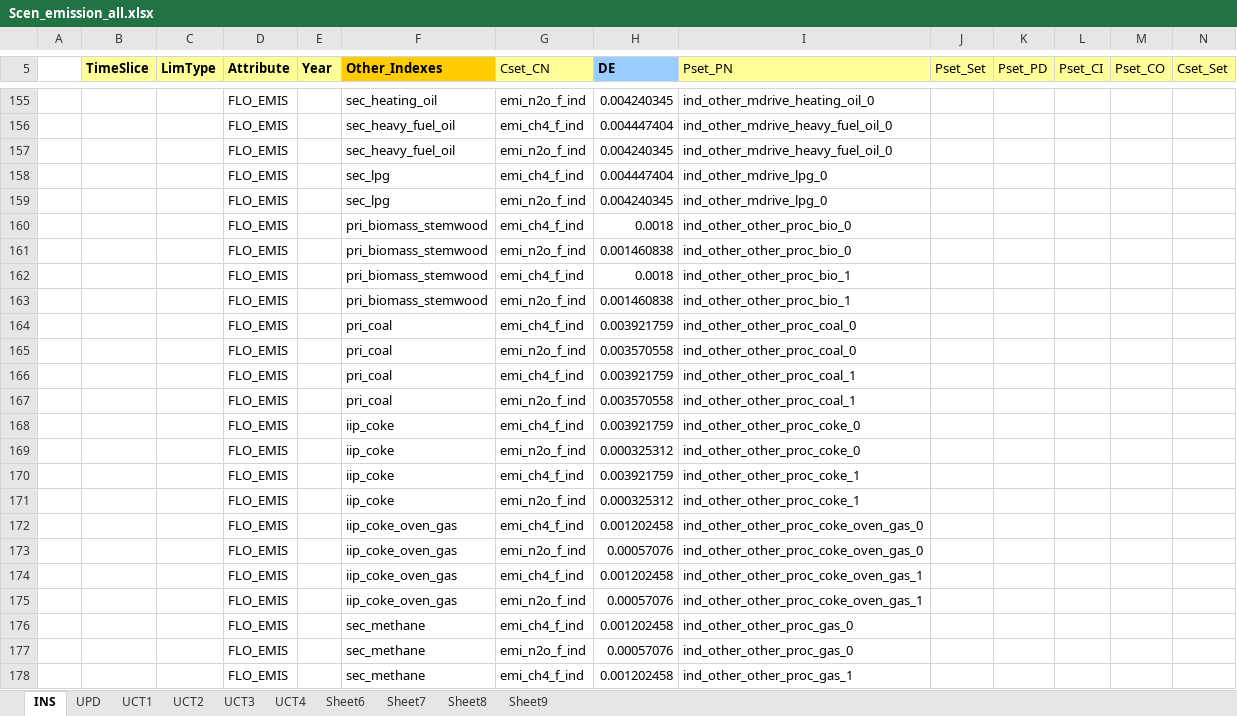
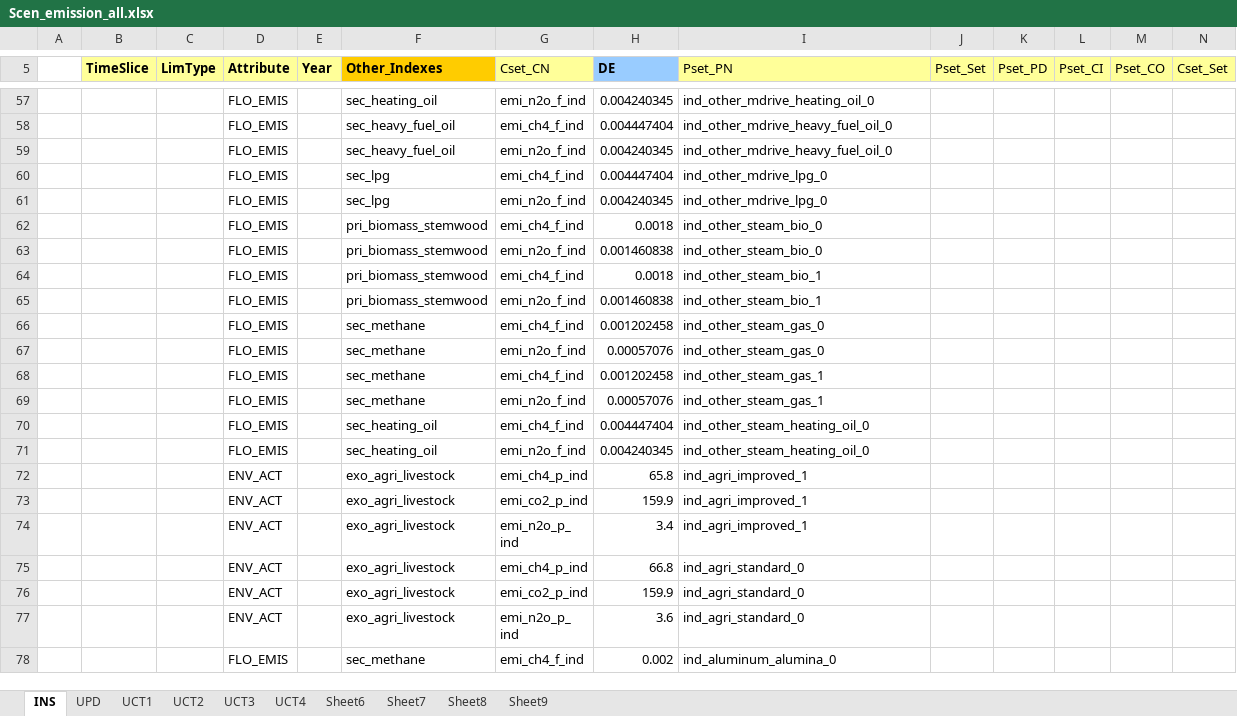
Before and after one commit to sedos-project/data_adapter_times, an Excel workbook: output_data/Scen_emission_all.xlsx, sheet INS, drawn as a sheet; only a part is shown, gaps mark what is left out; the shorter side is filled out with more unchanged rows; values as stored, in another font and other column widths than the file's, no borders; rows hold the shown columns only; the diff covers the shown part only; the diff names each change by its address in the sheet, - before the commit and + after, or states it on an @@ line.

```diff
--- a/output_data/Scen_emission_all.xlsx (sheet INS)
+++ b/output_data/Scen_emission_all.xlsx (sheet INS)
-row 160:  |  |  | FLO_EMIS |  | pri_biomass_stemwood | emi_ch4_f_ind | 0.0018 | ind_other_other_proc_bio_0
-row 161:  |  |  | FLO_EMIS |  | pri_biomass_stemwood | emi_n2o_f_ind | 0.001460838 | ind_other_other_proc_bio_0
-row 162:  |  |  | FLO_EMIS |  | pri_biomass_stemwood | emi_ch4_f_ind | 0.0018 | ind_other_other_proc_bio_1
-row 163:  |  |  | FLO_EMIS |  | pri_biomass_stemwood | emi_n2o_f_ind | 0.001460838 | ind_other_other_proc_bio_1
-row 164:  |  |  | FLO_EMIS |  | pri_coal | emi_ch4_f_ind | 0.003921759 | ind_other_other_proc_coal_0
-row 165:  |  |  | FLO_EMIS |  | pri_coal | emi_n2o_f_ind | 0.003570558 | ind_other_other_proc_coal_0
-row 166:  |  |  | FLO_EMIS |  | pri_coal | emi_ch4_f_ind | 0.003921759 | ind_other_other_proc_coal_1
-row 167:  |  |  | FLO_EMIS |  | pri_coal | emi_n2o_f_ind | 0.003570558 | ind_other_other_proc_coal_1
-row 168:  |  |  | FLO_EMIS |  | iip_coke | emi_ch4_f_ind | 0.003921759 | ind_other_other_proc_coke_0
-row 169:  |  |  | FLO_EMIS |  | iip_coke | emi_n2o_f_ind | 0.000325312 | ind_other_other_proc_coke_0
-row 170:  |  |  | FLO_EMIS |  | iip_coke | emi_ch4_f_ind | 0.003921759 | ind_other_other_proc_coke_1
-row 171:  |  |  | FLO_EMIS |  | iip_coke | emi_n2o_f_ind | 0.000325312 | ind_other_other_proc_coke_1
-row 172:  |  |  | FLO_EMIS |  | iip_coke_oven_gas | emi_ch4_f_ind | 0.001202458 | ind_other_other_proc_coke_oven_gas_0
-row 173:  |  |  | FLO_EMIS |  | iip_coke_oven_gas | emi_n2o_f_ind | 0.00057076 | ind_other_other_proc_coke_oven_gas_0
-row 174:  |  |  | FLO_EMIS |  | iip_coke_oven_gas | emi_ch4_f_ind | 0.001202458 | ind_other_other_proc_coke_oven_gas_1
-row 175:  |  |  | FLO_EMIS |  | iip_coke_oven_gas | emi_n2o_f_ind | 0.00057076 | ind_other_other_proc_coke_oven_gas_1
-row 176:  |  |  | FLO_EMIS |  | sec_methane | emi_ch4_f_ind | 0.001202458 | ind_other_other_proc_gas_0
-row 177:  |  |  | FLO_EMIS |  | sec_methane | emi_n2o_f_ind | 0.00057076 | ind_other_other_proc_gas_0
-row 178:  |  |  | FLO_EMIS |  | sec_methane | emi_ch4_f_ind | 0.001202458 | ind_other_other_proc_gas_1
```
Also changed, not shown: 145 removed rows and 2 edited cells elsewhere in this sheet, config_data/SysSettings.xlsx, output_data/test_output_ind.xlsx, 2 other files.
